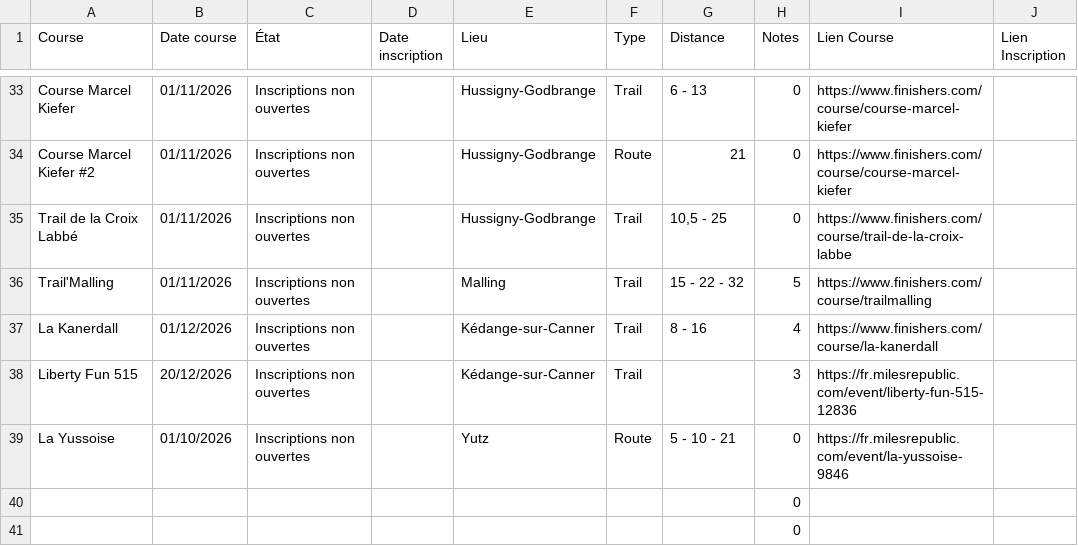
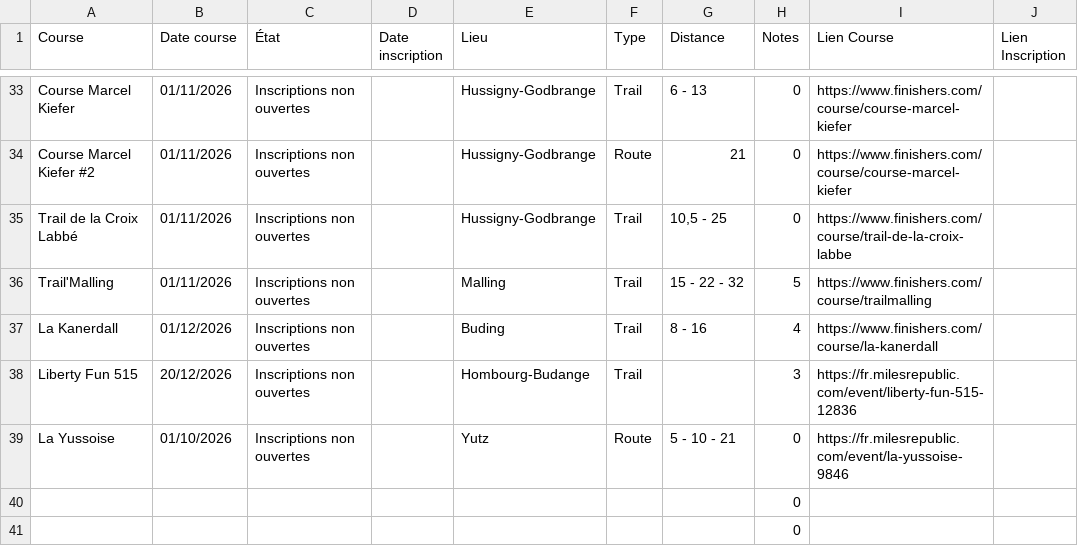
Before and after one commit to Coni63/runtogether, a CSV file: runtogether/data/Courses 2026 - Courses.csv, drawn as a sheet; only a part is shown, gaps mark what is left out.

```diff
--- a/runtogether/data/Courses 2026 - Courses.csv
+++ b/runtogether/data/Courses 2026 - Courses.csv
@@ -36,4 +36,4 @@ Trail de la Croix Labbé,01/11/2026,Inscriptions non ouvertes,,Hussigny-Godbrang
 Trail'Malling,01/11/2026,Inscriptions non ouvertes,,Malling,Trail,15 - 22 - 32,5,https://www.finishers.com/course/trailmalling,
-La Kanerdall,01/12/2026,Inscriptions non ouvertes,,Kédange-sur-Canner,Trail,8 - 16,4,https://www.finishers.com/course/la-kanerdall,
-Liberty Fun 515,20/12/2026,Inscriptions non ouvertes,,Kédange-sur-Canner,Trail,,3,https://fr.milesrepublic.com/event/liberty-fun-515-12836,
+La Kanerdall,01/12/2026,Inscriptions non ouvertes,,Buding,Trail,8 - 16,4,https://www.finishers.com/course/la-kanerdall,
+Liberty Fun 515,20/12/2026,Inscriptions non ouvertes,,Hombourg-Budange,Trail,,3,https://fr.milesrepublic.com/event/liberty-fun-515-12836,
 La Yussoise,01/10/2026,Inscriptions non ouvertes,,Yutz,Route,5 - 10 - 21,0,https://fr.milesrepublic.com/event/la-yussoise-9846,
```
Also changed, not shown: 12 other files.
